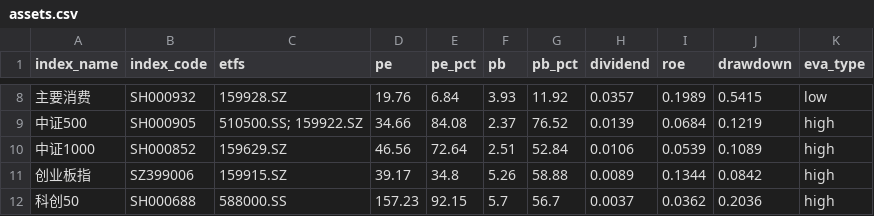
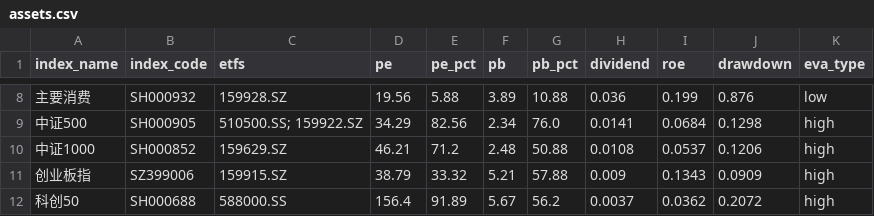
Before and after one commit to viniedodo/etf-dashboard-auto, a CSV file: docs/assets.csv, drawn as a sheet; only a part is shown, gaps mark what is left out; the diff covers the shown part only.

```diff
--- a/docs/assets.csv
+++ b/docs/assets.csv
@@ -8,5 +8,5 @@ index_name,index_code,etfs,pe,pe_pct,pb,pb_pct,dividend,roe,drawdown,eva_type
-主要消费,SH000932,159928.SZ,19.76,6.84,3.93,11.92,0.0357,0.1989,0.5415,low
-中证500,SH000905,510500.SS; 159922.SZ,34.66,84.08,2.37,76.52,0.0139,0.0684,0.1219,high
-中证1000,SH000852,159629.SZ,46.56,72.64,2.51,52.84,0.0106,0.0539,0.1089,high
-创业板指,SZ399006,159915.SZ,39.17,34.8,5.26,58.88,0.0089,0.1344,0.0842,high
-科创50,SH000688,588000.SS,157.23,92.15,5.7,56.7,0.0037,0.0362,0.2036,high
+主要消费,SH000932,159928.SZ,19.56,5.88,3.89,10.88,0.036,0.199,0.876,low
+中证500,SH000905,510500.SS; 159922.SZ,34.29,82.56,2.34,76.0,0.0141,0.0684,0.1298,high
+中证1000,SH000852,159629.SZ,46.21,71.2,2.48,50.88,0.0108,0.0537,0.1206,high
+创业板指,SZ399006,159915.SZ,38.79,33.32,5.21,57.88,0.009,0.1343,0.0909,high
+科创50,SH000688,588000.SS,156.4,91.89,5.67,56.2,0.0037,0.0362,0.2072,high
```
Also changed, not shown: 86 edited cells elsewhere in this file.
